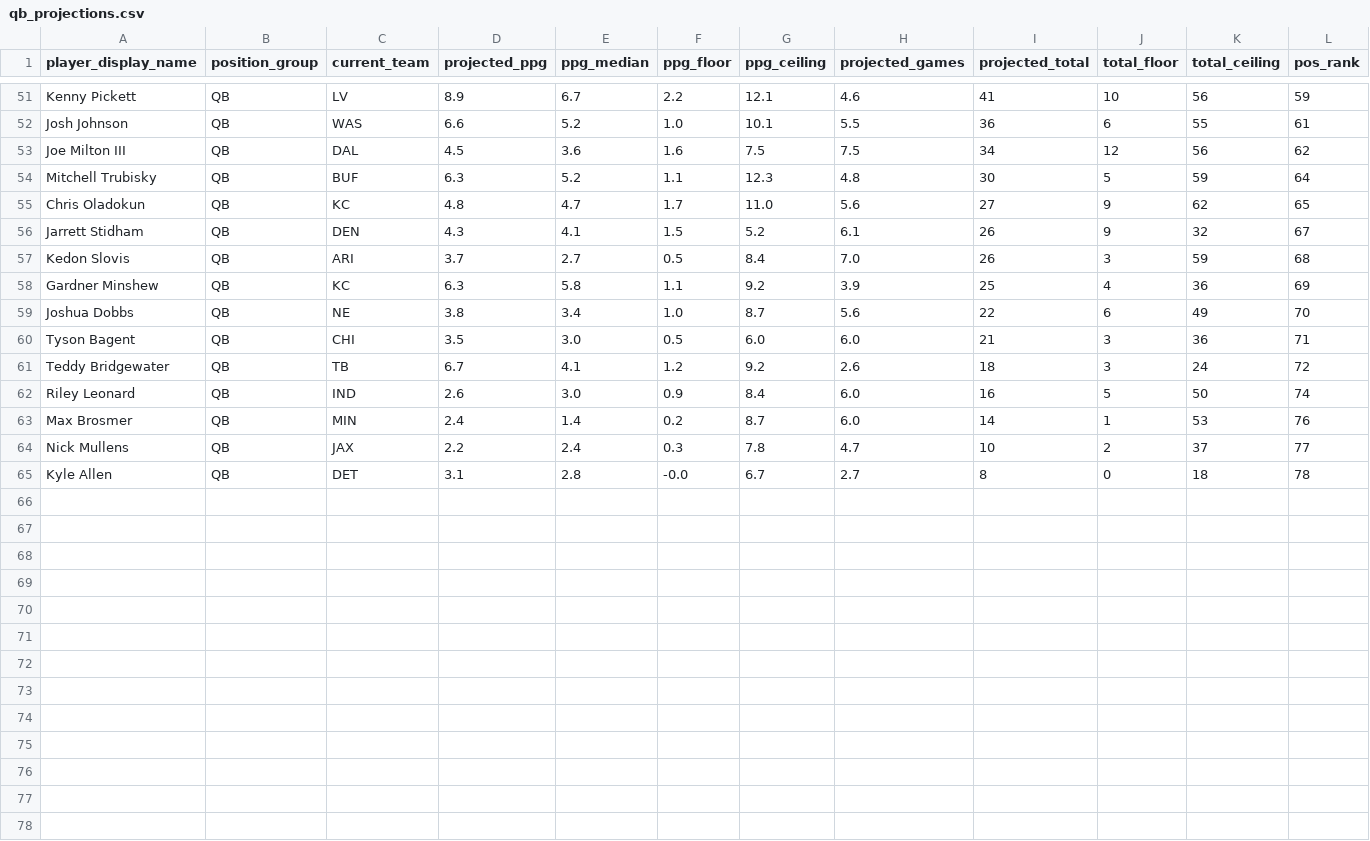
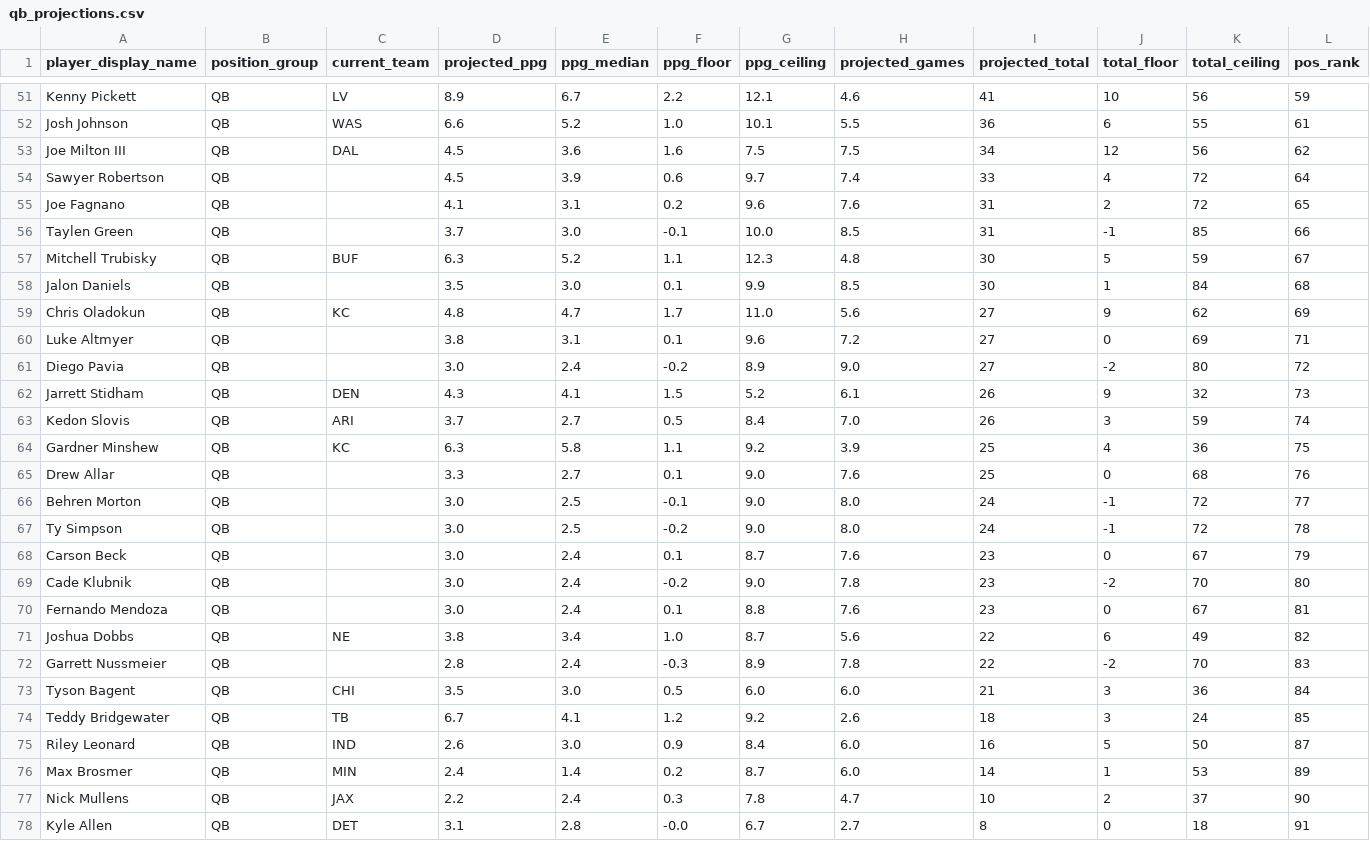
Before and after one commit to blakehurlburt/DraftGPT, a CSV file: data/projections/qb_projections.csv, drawn as a sheet; only a part is shown, gaps mark what is left out.

```diff
--- a/data/projections/qb_projections.csv
+++ b/data/projections/qb_projections.csv
@@ -53,13 +53,26 @@ Josh Johnson,QB,WAS,6.6,5.2,1.0,10.1,5.5,36,6,55,61
 Joe Milton III,QB,DAL,4.5,3.6,1.6,7.5,7.5,34,12,56,62
-Mitchell Trubisky,QB,BUF,6.3,5.2,1.1,12.3,4.8,30,5,59,64
-Chris Oladokun,QB,KC,4.8,4.7,1.7,11.0,5.6,27,9,62,65
-Jarrett Stidham,QB,DEN,4.3,4.1,1.5,5.2,6.1,26,9,32,67
-Kedon Slovis,QB,ARI,3.7,2.7,0.5,8.4,7.0,26,3,59,68
-Gardner Minshew,QB,KC,6.3,5.8,1.1,9.2,3.9,25,4,36,69
-Joshua Dobbs,QB,NE,3.8,3.4,1.0,8.7,5.6,22,6,49,70
-Tyson Bagent,QB,CHI,3.5,3.0,0.5,6.0,6.0,21,3,36,71
-Teddy Bridgewater,QB,TB,6.7,4.1,1.2,9.2,2.6,18,3,24,72
-Riley Leonard,QB,IND,2.6,3.0,0.9,8.4,6.0,16,5,50,74
-Max Brosmer,QB,MIN,2.4,1.4,0.2,8.7,6.0,14,1,53,76
-Nick Mullens,QB,JAX,2.2,2.4,0.3,7.8,4.7,10,2,37,77
-Kyle Allen,QB,DET,3.1,2.8,-0.0,6.7,2.7,8,0,18,78
+Sawyer Robertson,QB,,4.5,3.9,0.6,9.7,7.4,33,4,72,64
+Joe Fagnano,QB,,4.1,3.1,0.2,9.6,7.6,31,2,72,65
+Taylen Green,QB,,3.7,3.0,-0.1,10.0,8.5,31,-1,85,66
+Mitchell Trubisky,QB,BUF,6.3,5.2,1.1,12.3,4.8,30,5,59,67
+Jalon Daniels,QB,,3.5,3.0,0.1,9.9,8.5,30,1,84,68
+Chris Oladokun,QB,KC,4.8,4.7,1.7,11.0,5.6,27,9,62,69
+Luke Altmyer,QB,,3.8,3.1,0.1,9.6,7.2,27,0,69,71
+Diego Pavia,QB,,3.0,2.4,-0.2,8.9,9.0,27,-2,80,72
+Jarrett Stidham,QB,DEN,4.3,4.1,1.5,5.2,6.1,26,9,32,73
+Kedon Slovis,QB,ARI,3.7,2.7,0.5,8.4,7.0,26,3,59,74
+Gardner Minshew,QB,KC,6.3,5.8,1.1,9.2,3.9,25,4,36,75
+Drew Allar,QB,,3.3,2.7,0.1,9.0,7.6,25,0,68,76
+Behren Morton,QB,,3.0,2.5,-0.1,9.0,8.0,24,-1,72,77
+Ty Simpson,QB,,3.0,2.5,-0.2,9.0,8.0,24,-1,72,78
+Carson Beck,QB,,3.0,2.4,0.1,8.7,7.6,23,0,67,79
+Cade Klubnik,QB,,3.0,2.4,-0.2,9.0,7.8,23,-2,70,80
+Fernando Mendoza,QB,,3.0,2.4,0.1,8.8,7.6,23,0,67,81
+Joshua Dobbs,QB,NE,3.8,3.4,1.0,8.7,5.6,22,6,49,82
+Garrett Nussmeier,QB,,2.8,2.4,-0.3,8.9,7.8,22,-2,70,83
+Tyson Bagent,QB,CHI,3.5,3.0,0.5,6.0,6.0,21,3,36,84
+Teddy Bridgewater,QB,TB,6.7,4.1,1.2,9.2,2.6,18,3,24,85
+Riley Leonard,QB,IND,2.6,3.0,0.9,8.4,6.0,16,5,50,87
+Max Brosmer,QB,MIN,2.4,1.4,0.2,8.7,6.0,14,1,53,89
+Nick Mullens,QB,JAX,2.2,2.4,0.3,7.8,4.7,10,2,37,90
+Kyle Allen,QB,DET,3.1,2.8,-0.0,6.7,2.7,8,0,18,91
```
Also changed, not shown: data/projections/rb_projections.csv, data/projections/te_projections.csv, 10 other files.
